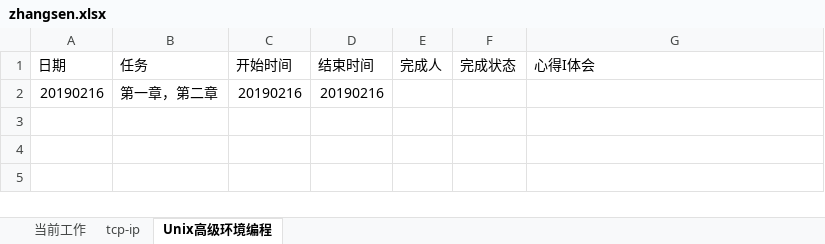
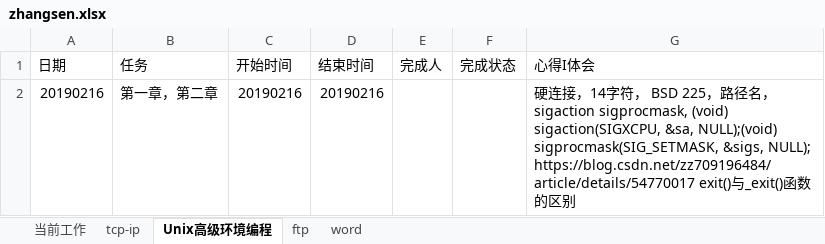
Before and after one commit to zhangsengithub/zhangtuo, an Excel workbook: zhangsen.xlsx, sheet Unix高级环境编程, drawn as a sheet; values as stored, in another font and other column widths than the file's, no borders; ↵ is a line break in a cell; the diff names each change by its address in the sheet, - before the commit and + after, or states it on an @@ line.

```diff
--- a/zhangsen.xlsx (sheet Unix高级环境编程)
+++ b/zhangsen.xlsx (sheet Unix高级环境编程)
+sheet tab: ftp
+sheet tab: word
-G2 (心得I体会): (empty)
+G2 (心得I体会): 硬连接，14字符， BSD 225，路径名，sigaction sigprocmask, (void) sigaction(SIGXCPU, &sa, NULL);(void) sigprocmask(SIG_SETMASK, &sigs, NULL); ↵ https://blog.csdn.net/zz709196484/article/details/54770017 exit()与_exit()函数的区别
```
